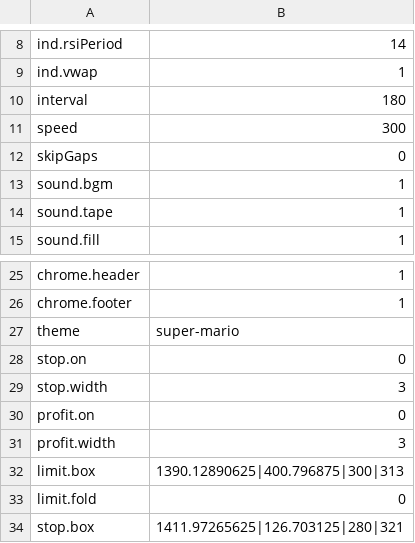
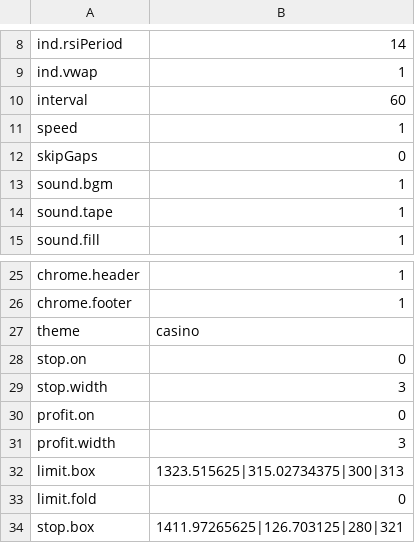
Before and after one commit to syunta1999/local-trade, a CSV file: public/data/challenges/settings.csv, drawn as a sheet; only a part is shown, gaps mark what is left out.

```diff
--- a/public/data/challenges/settings.csv
+++ b/public/data/challenges/settings.csv
@@ -9,4 +9,4 @@ ind.rsiPeriod,14
 ind.vwap,1
-interval,180
-speed,300
+interval,60
+speed,1
 skipGaps,0
@@ -26,3 +26,3 @@ chrome.header,1
 chrome.footer,1
-theme,super-mario
+theme,casino
 stop.on,0
@@ -31,3 +31,3 @@ profit.on,0
 profit.width,3
-limit.box,1390.12890625|400.796875|300|313
+limit.box,1323.515625|315.02734375|300|313
 limit.fold,0
```
Also changed, not shown: public/data/challenges/challenges.csv, public/data/challenges/trades.csv, 15 other files.
